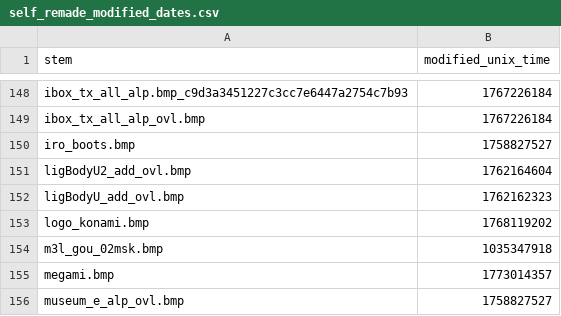
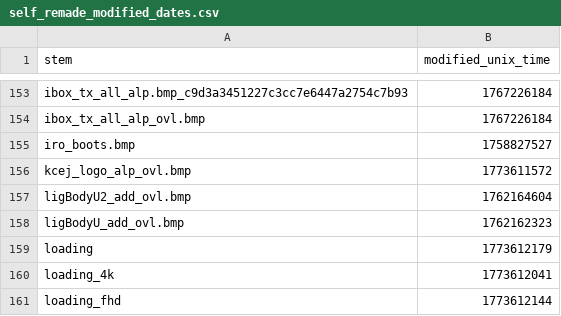
Before and after one commit to ShizCalev/MGS2-Community-Bugfix-Compilation, a CSV file: self_remade_modified_dates.csv, drawn as a sheet; only a part is shown, gaps mark what is left out; the shorter side is filled out with more unchanged rows; the diff covers the shown part only.

```diff
--- a/self_remade_modified_dates.csv
+++ b/self_remade_modified_dates.csv
@@ -150,3 +155,7 @@ ibox_tx_all_alp_ovl.bmp,1767226184
 iro_boots.bmp,1758827527
+kcej_logo_alp_ovl.bmp,1773611572
 ligBodyU2_add_ovl.bmp,1762164604
 ligBodyU_add_ovl.bmp,1762162323
+loading,1773612179
+loading_4k,1773612041
+loading_fhd,1773612144
```
Also changed, not shown: 10 added rows and 2 edited cells elsewhere in this file, 45 other files.
